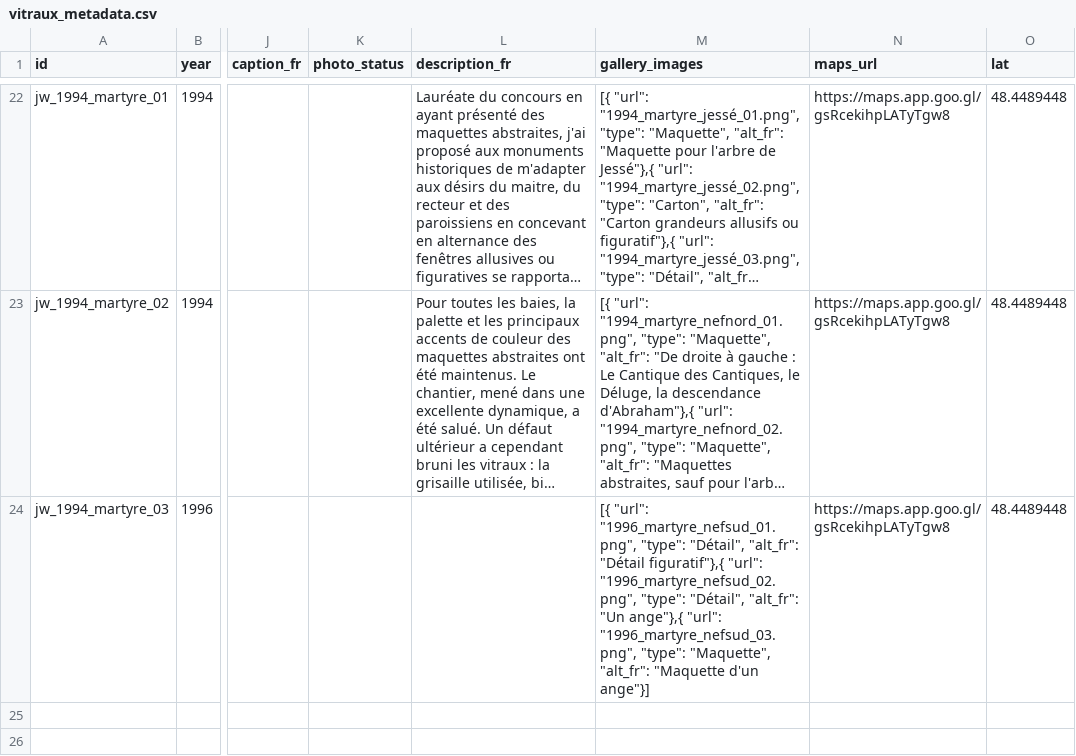
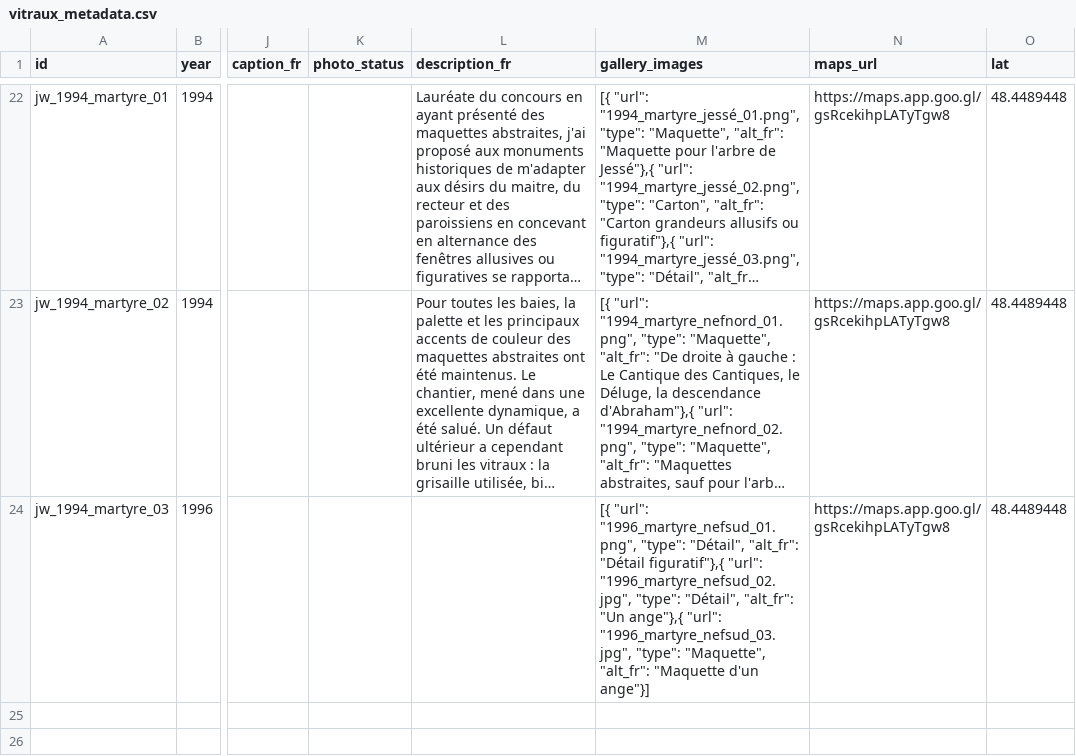
Before and after one commit to 13w13/weiss-gruber, a CSV file: vitraux_metadata.csv, drawn as a sheet; only a part is shown, gaps mark what is left out; long unchanged cells end in …; the diff names each change by its address in the sheet, - before the commit and + after, or states it on an @@ line.

Commit message:
add vitrail

```diff
--- a/vitraux_metadata.csv
+++ b/vitraux_metadata.csv
-M24 (gallery_images): …figuratif"},{ "url": "1996_martyre_nefsud_02.png", "type": "Détail", "alt_fr": "Un ange"},{ "url": "1996_martyre_nefsud_03.png", "type": "Maquette",…
+M24 (gallery_images): …figuratif"},{ "url": "1996_martyre_nefsud_02.jpg", "type": "Détail", "alt_fr": "Un ange"},{ "url": "1996_martyre_nefsud_03.jpg", "type": "Maquette",…
```
